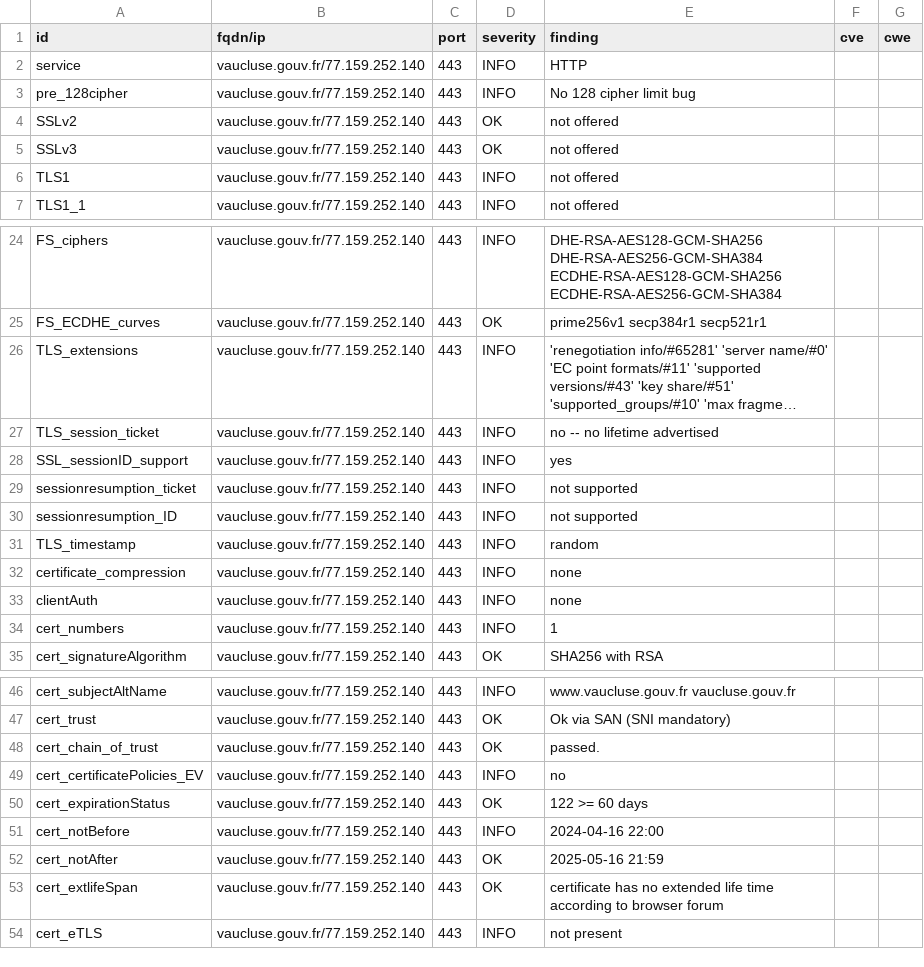
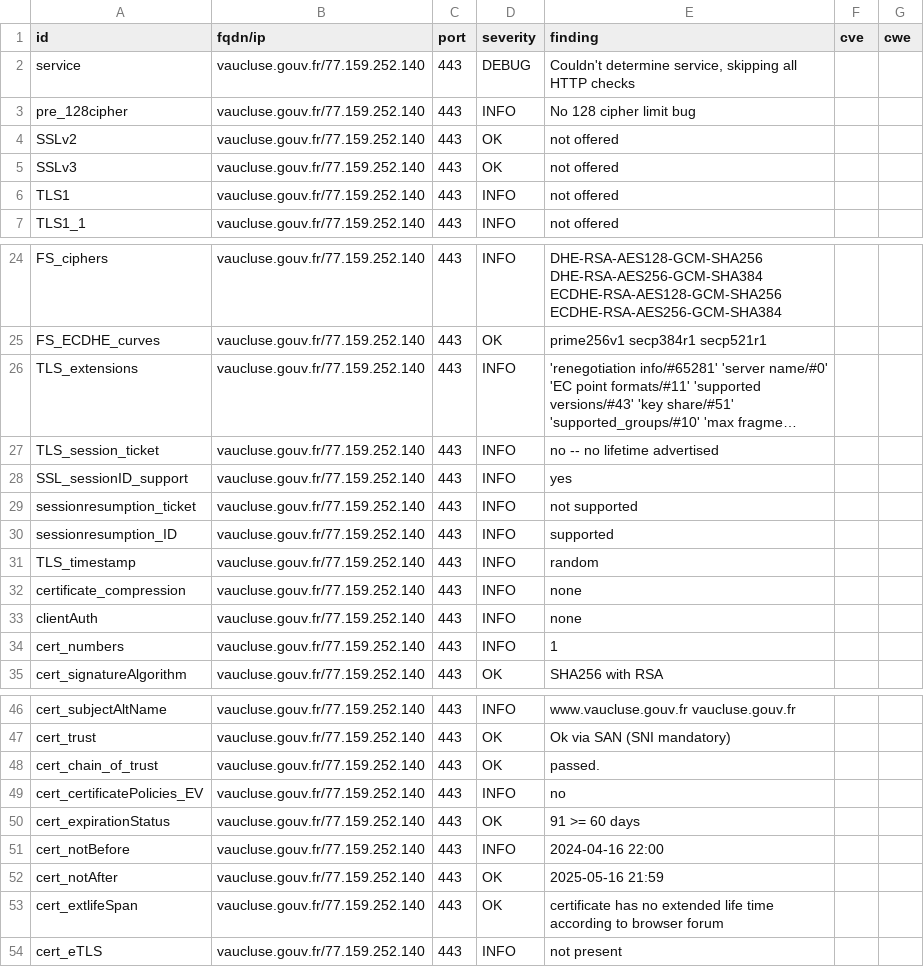
Before and after one commit to GKO-org/dashlordPrd10, a CSV file: results/aHR0cHM6Ly92YXVjbHVzZS5nb3V2LmZy/testssl.csv, drawn as a sheet; only a part is shown, gaps mark what is left out; long unchanged cells end in …; the diff covers the shown part only.

Commit message:
update: https://vaucluse.gouv.fr

```diff
--- a/results/aHR0cHM6Ly92YXVjbHVzZS5nb3V2LmZy/testssl.csv
+++ b/results/aHR0cHM6Ly92YXVjbHVzZS5nb3V2LmZy/testssl.csv
@@ -1,3 +1,3 @@
 "id","fqdn/ip","port","severity","finding","cve","cwe"
-"service","vaucluse.gouv.fr/77.159.252.140","443","INFO","HTTP","",""
+"service","vaucluse.gouv.fr/77.159.252.140","443","DEBUG","Couldn't determine service, skipping all HTTP checks","",""
 "pre_128cipher","vaucluse.gouv.fr/77.159.252.140","443","INFO","No 128 cipher limit bug","",""
@@ -29,3 +29,3 @@
 "sessionresumption_ticket","vaucluse.gouv.fr/77.159.252.140","443","INFO","not supported","",""
-"sessionresumption_ID","vaucluse.gouv.fr/77.159.252.140","443","INFO","not supported","",""
+"sessionresumption_ID","vaucluse.gouv.fr/77.159.252.140","443","INFO","supported","",""
 "TLS_timestamp","vaucluse.gouv.fr/77.159.252.140","443","INFO","random","",""
@@ -49,3 +49,3 @@
 "cert_certificatePolicies_EV","vaucluse.gouv.fr/77.159.252.140","443","INFO","no","",""
-"cert_expirationStatus","vaucluse.gouv.fr/77.159.252.140","443","OK","122 >= 60 days","",""
+"cert_expirationStatus","vaucluse.gouv.fr/77.159.252.140","443","OK","91 >= 60 days","",""
 "cert_notBefore","vaucluse.gouv.fr/77.159.252.140","443","INFO","2024-04-16 22:00","",""
```
Also changed, not shown: 13 removed rows and 4 edited cells elsewhere in this file, 10 other files.
